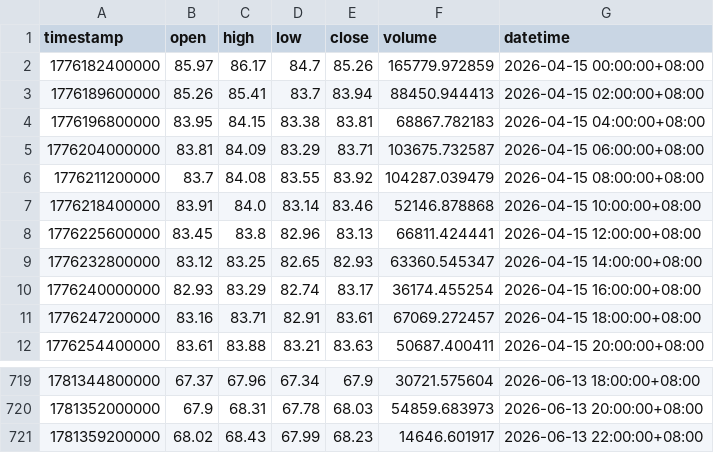
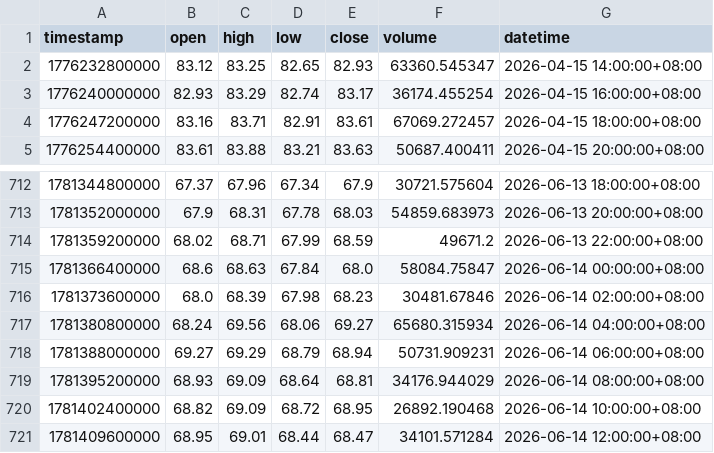
Before and after one commit to jabine9966/sol-perp-quant-report, a CSV file: data/SOLUSDT_2h.csv, drawn as a sheet; only a part is shown, gaps mark what is left out.

```diff
--- a/data/SOLUSDT_2h.csv
+++ b/data/SOLUSDT_2h.csv
@@ -1,9 +1,2 @@
 timestamp,open,high,low,close,volume,datetime
-1776182400000,85.97,86.17,84.7,85.26,165779.972859,2026-04-15 00:00:00+08:00
-1776189600000,85.26,85.41,83.7,83.94,88450.944413,2026-04-15 02:00:00+08:00
-1776196800000,83.95,84.15,83.38,83.81,68867.782183,2026-04-15 04:00:00+08:00
-1776204000000,83.81,84.09,83.29,83.71,103675.732587,2026-04-15 06:00:00+08:00
-1776211200000,83.7,84.08,83.55,83.92,104287.039479,2026-04-15 08:00:00+08:00
-1776218400000,83.91,84.0,83.14,83.46,52146.878868,2026-04-15 10:00:00+08:00
-1776225600000,83.45,83.8,82.96,83.13,66811.424441,2026-04-15 12:00:00+08:00
 1776232800000,83.12,83.25,82.65,82.93,63360.545347,2026-04-15 14:00:00+08:00
@@ -720,2 +713,9 @@ timestamp,open,high,low,close,volume,datetime
 1781352000000,67.9,68.31,67.78,68.03,54859.683973,2026-06-13 20:00:00+08:00
-1781359200000,68.02,68.43,67.99,68.23,14646.601917,2026-06-13 22:00:00+08:00
+1781359200000,68.02,68.71,67.99,68.59,49671.2,2026-06-13 22:00:00+08:00
+1781366400000,68.6,68.63,67.84,68.0,58084.75847,2026-06-14 00:00:00+08:00
+1781373600000,68.0,68.39,67.98,68.23,30481.67846,2026-06-14 02:00:00+08:00
+1781380800000,68.24,69.56,68.06,69.27,65680.315934,2026-06-14 04:00:00+08:00
+1781388000000,69.27,69.29,68.79,68.94,50731.909231,2026-06-14 06:00:00+08:00
+1781395200000,68.93,69.09,68.64,68.81,34176.944029,2026-06-14 08:00:00+08:00
+1781402400000,68.82,69.09,68.72,68.95,26892.190468,2026-06-14 10:00:00+08:00
+1781409600000,68.95,69.01,68.44,68.47,34101.571284,2026-06-14 12:00:00+08:00
```
Also changed, not shown: data/SOLUSDT_15m.csv, data/SOLUSDT_1h.csv, 2 other files.
